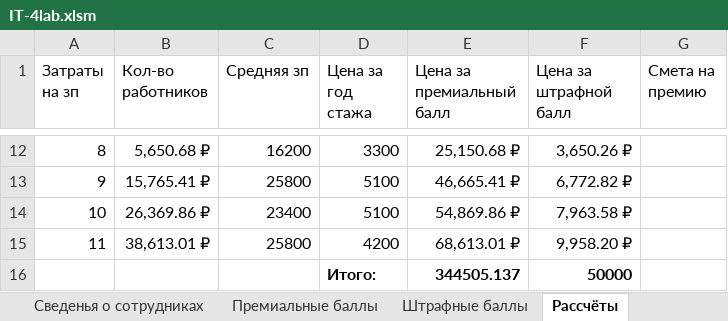
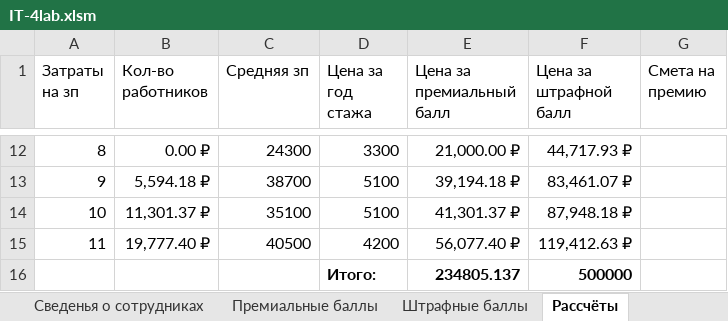
Before and after one commit to MyataEtoki/SUAI_09.03.02, an Excel workbook: 4_semester/ИТ/4 лр/IT-4lab.xlsm, sheet Рассчёты, drawn as a sheet; only a part is shown, gaps mark what is left out; values as stored, in another font and other column widths than the file's, no borders; table styles not drawn; removed rows and columns are numbered as before the commit, all else as after; the diff covers the shown part only; the diff names each change by its address in the sheet, - before the commit and + after, or states it on an @@ line.

```diff
--- a/4_semester/ИТ/4 лр/IT-4lab.xlsm (sheet Рассчёты)
+++ b/4_semester/ИТ/4 лр/IT-4lab.xlsm (sheet Рассчёты)
-B12 (Кол-во работников): 5,650.68 ₽
+B12 (Кол-во работников): 0.00 ₽
-C12 (Средняя зп): 16200
+C12 (Средняя зп): 24300
-E12 (Цена за премиальный балл): 25,150.68 ₽
+E12 (Цена за премиальный балл): 21,000.00 ₽
-F12 (Цена за штрафной балл): 3,650.26 ₽
+F12 (Цена за штрафной балл): 44,717.93 ₽
-B13 (Кол-во работников): 15,765.41 ₽
+B13 (Кол-во работников): 5,594.18 ₽
-C13 (Средняя зп): 25800
+C13 (Средняя зп): 38700
-E13 (Цена за премиальный балл): 46,665.41 ₽
+E13 (Цена за премиальный балл): 39,194.18 ₽
-F13 (Цена за штрафной балл): 6,772.82 ₽
+F13 (Цена за штрафной балл): 83,461.07 ₽
-B14 (Кол-во работников): 26,369.86 ₽
+B14 (Кол-во работников): 11,301.37 ₽
-C14 (Средняя зп): 23400
+C14 (Средняя зп): 35100
-E14 (Цена за премиальный балл): 54,869.86 ₽
+E14 (Цена за премиальный балл): 41,301.37 ₽
-F14 (Цена за штрафной балл): 7,963.58 ₽
+F14 (Цена за штрафной балл): 87,948.18 ₽
-B15 (Кол-во работников): 38,613.01 ₽
+B15 (Кол-во работников): 19,777.40 ₽
-C15 (Средняя зп): 25800
+C15 (Средняя зп): 40500
-E15 (Цена за премиальный балл): 68,613.01 ₽
+E15 (Цена за премиальный балл): 56,077.40 ₽
-F15 (Цена за штрафной балл): 9,958.20 ₽
+F15 (Цена за штрафной балл): 119,412.63 ₽
-row 16:  |  |  | Итого: | 344505.137 | 50000
+row 16:  |  |  | Итого: | 234805.137 | 500000
```
Also changed, not shown: 31 edited cells elsewhere in this sheet, sheet Поиск информации, sheet Сведенья о сотрудниках, sheet Отчёты, sheet Премиальные баллы, charts or pictures, 2 other files.
